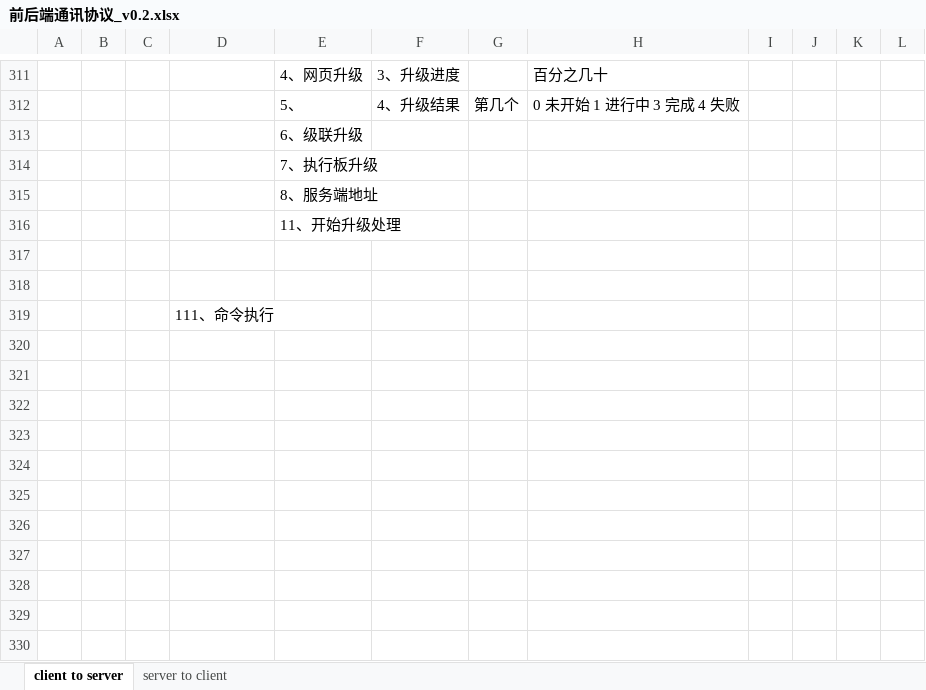
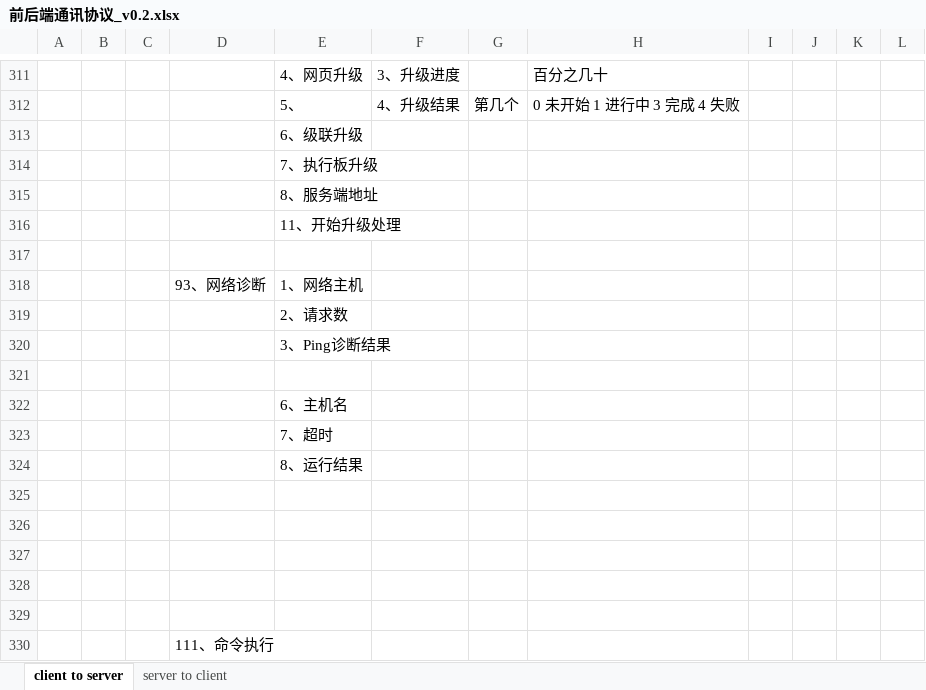
Before and after one commit to ChinaClever/MPro-App, an Excel workbook: doc/协议/前后端通讯协议_v0.2.xlsx, sheet client to server, drawn as a sheet; only a part is shown, gaps mark what is left out; values as stored, in another font and other column widths than the file's, no borders; the diff names each change by its address in the sheet, - before the commit and + after, or states it on an @@ line.

```diff
--- a/doc/协议/前后端通讯协议_v0.2.xlsx (sheet client to server)
+++ b/doc/协议/前后端通讯协议_v0.2.xlsx (sheet client to server)
+row 318:  |  |  | 93、网络诊断 | 1、网络主机
+row 319:  |  |  |  | 2、请求数
+row 320:  |  |  |  | 3、Ping诊断结果
+row 321: (empty)
+row 322:  |  |  |  | 6、主机名
+row 323:  |  |  |  | 7、超时
+row 324:  |  |  |  | 8、运行结果
+row 325: (empty)
+row 326: (empty)
+row 327: (empty)
+row 328: (empty)
```
Also changed, not shown: 6 other files.
